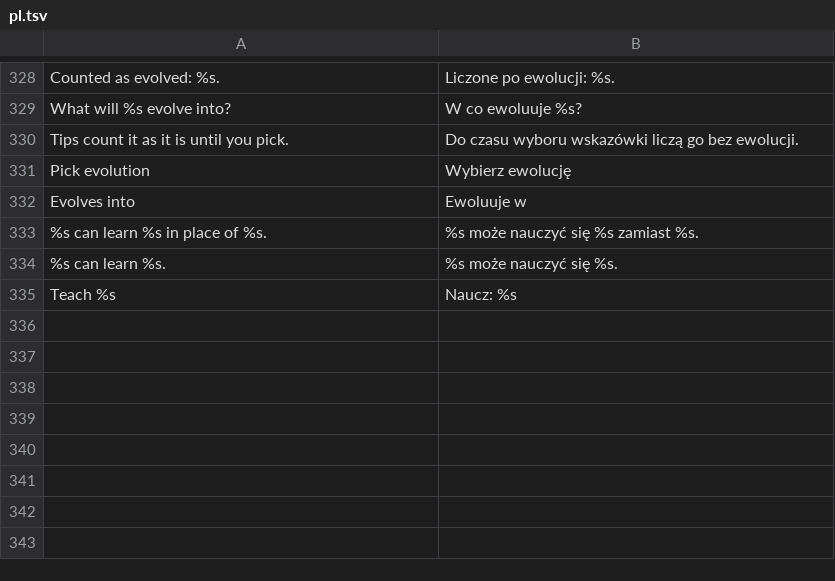
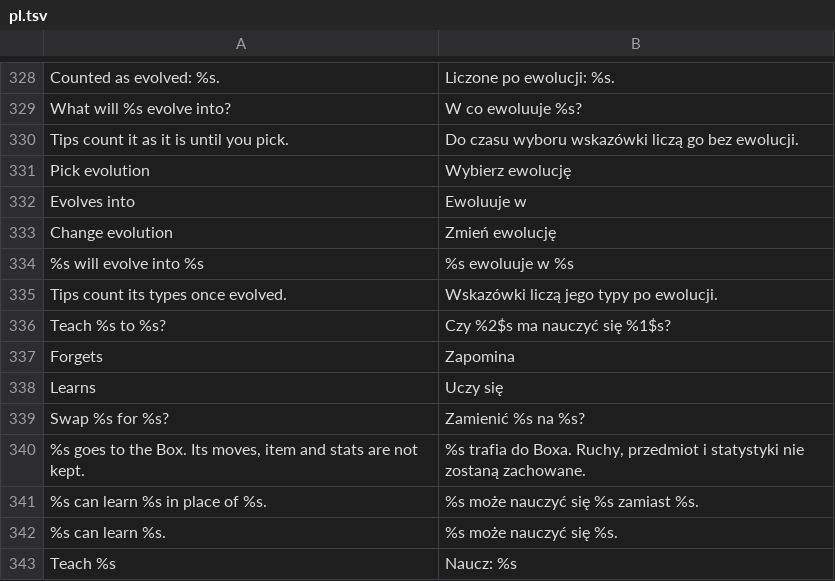
Before and after one commit to D3anDark/dexsearch, a TSV file: assets/lang/pl.tsv, drawn as a sheet; only a part is shown, gaps mark what is left out; the diff names each change by its address in the sheet, - before the commit and + after, or states it on an @@ line.

```diff
--- a/assets/lang/pl.tsv
+++ b/assets/lang/pl.tsv
+row 333: Change evolution | Zmień ewolucję
+row 334: %s will evolve into %s | %s ewoluuje w %s
+row 335: Tips count its types once evolved. | Wskazówki liczą jego typy po ewolucji.
+row 336: Teach %s to %s? | Czy %2$s ma nauczyć się %1$s?
+row 337: Forgets | Zapomina
+row 338: Learns | Uczy się
+row 339: Swap %s for %s? | Zamienić %s na %s?
+row 340: %s goes to the Box. Its moves, item and stats are not kept. | %s trafia do Boxa. Ruchy, przedmiot i statystyki nie zostaną zachowane.
```
Also changed, not shown: assets/lang/es.tsv, assets/lang/ja.tsv, 5 other files.
